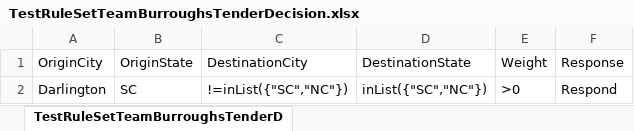
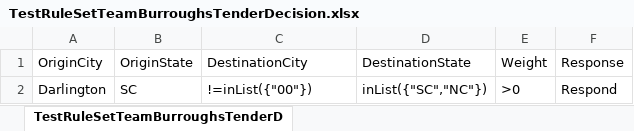
Before and after one commit to eze-spi3pl/test-rule-set, an Excel workbook: TestRuleSetTeamBurroughsTenderDecision.xlsx, sheet TestRuleSetTeamBurroughsTenderD, drawn as a sheet; values as stored, in another font and other column widths than the file's, no borders; the diff names each change by its address in the sheet, - before the commit and + after, or states it on an @@ line.

Commit message:
Add files via upload

```diff
--- a/TestRuleSetTeamBurroughsTenderDecision.xlsx (sheet TestRuleSetTeamBurroughsTenderD)
+++ b/TestRuleSetTeamBurroughsTenderDecision.xlsx (sheet TestRuleSetTeamBurroughsTenderD)
-C2 (DestinationCity): !=inList({"SC","NC"})
+C2 (DestinationCity): !=inList({"00"})
```
